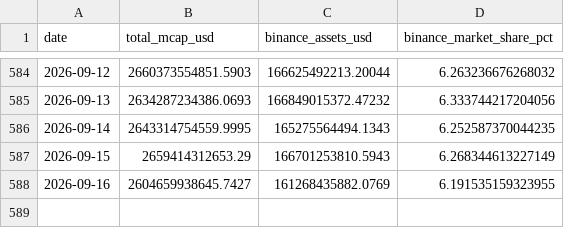
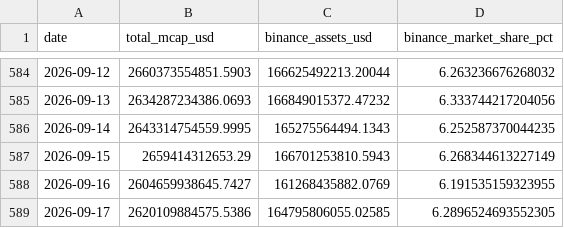
Before and after one commit to oforbes93/Binance, a CSV file: binance_market_share_history.csv, drawn as a sheet; only a part is shown, gaps mark what is left out.

```diff
--- a/binance_market_share_history.csv
+++ b/binance_market_share_history.csv
@@ -588 +588,2 @@ date,total_mcap_usd,binance_assets_usd,binance_market_share_pct
 2026-09-16,2604659938645.7427,161268435882.0769,6.191535159323955
+2026-09-17,2620109884575.5386,164795806055.02585,6.2896524693552305
```
Also changed, not shown: binance_market_share_history_pretty.csv, binance_market_share_history_raw.csv, 2 other files.
